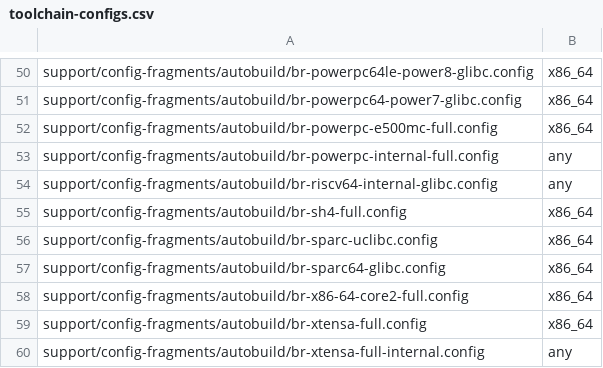
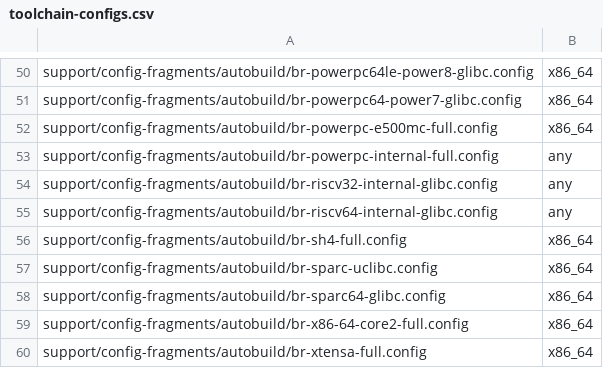
Before and after one commit to REG-Linux/REG-Linux, a CSV file: support/config-fragments/autobuild/toolchain-configs.csv, drawn as a sheet; only a part is shown, gaps mark what is left out; the shorter side is filled out with more unchanged rows.

Commit message:
support/config-fragments: add RISC-V 32-bit to autobuild configs
Add a minimal RISC-V 32-bit autobuild configuration for the
internal toolchain with glibc.

Signed-off-by: Mark Corbin <mark.corbin@embecosm.com>
Reviewed-by: Matt Weber <matthew.weber@rockwellcollins.com>
Signed-off-by: Thomas Petazzoni <thomas.petazzoni@bootlin.com>

```diff
--- a/support/config-fragments/autobuild/toolchain-configs.csv
+++ b/support/config-fragments/autobuild/toolchain-configs.csv
@@ -53,2 +53,3 @@ support/config-fragments/autobuild/br-powerpc-e500mc-full.config,x86_64
 support/config-fragments/autobuild/br-powerpc-internal-full.config,any
+support/config-fragments/autobuild/br-riscv32-internal-glibc.config,any
 support/config-fragments/autobuild/br-riscv64-internal-glibc.config,any
```
Also changed, not shown: 1 other file.
